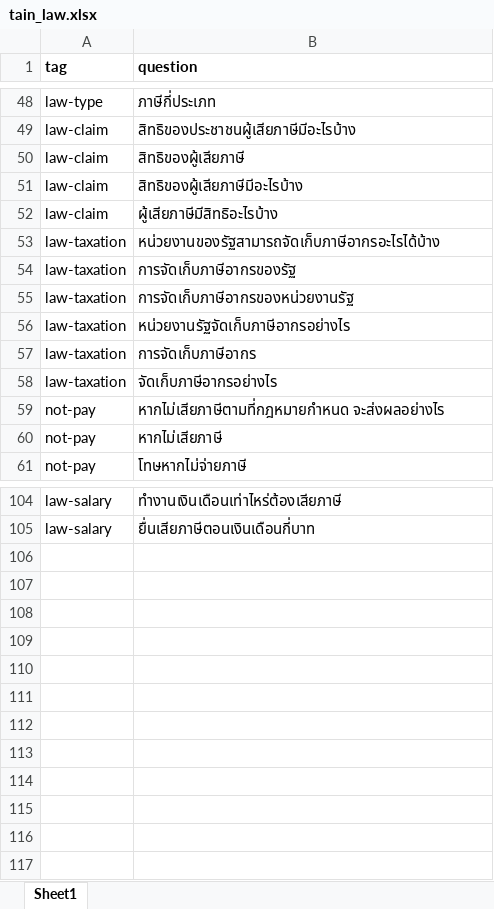
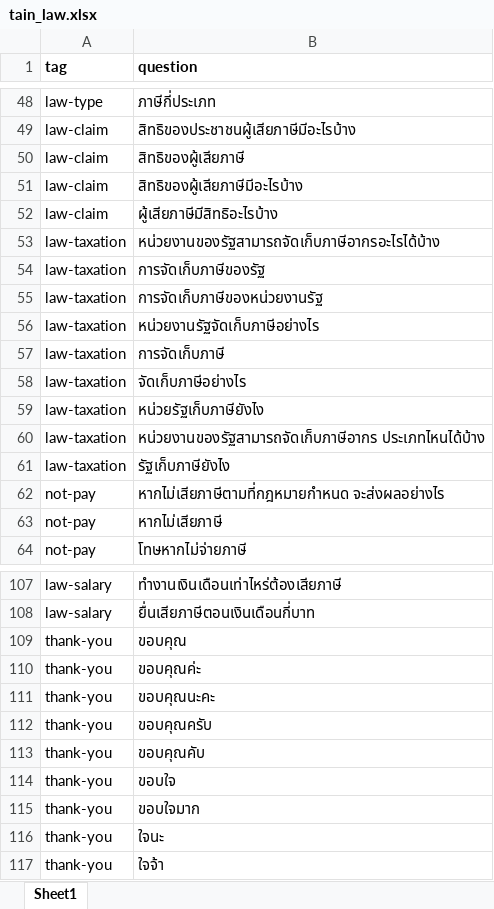
Before and after one commit to Jkulwadee/Chatbot_law, an Excel workbook: chat_bot/data/tain_law.xlsx, sheet Sheet1, drawn as a sheet; only a part is shown, gaps mark what is left out; values as stored, in another font and other column widths than the file's, no borders; the diff names each change by its address in the sheet, - before the commit and + after, or states it on an @@ line.

Commit message:
add response and train for thankyou

```diff
--- a/chat_bot/data/tain_law.xlsx (sheet Sheet1)
+++ b/chat_bot/data/tain_law.xlsx (sheet Sheet1)
-B54 (question): การจัดเก็บภาษีอากรของรัฐ
+B54 (question): การจัดเก็บภาษีของรัฐ
-B55 (question): การจัดเก็บภาษีอากรของหน่วยงานรัฐ
+B55 (question): การจัดเก็บภาษีของหน่วยงานรัฐ
-B56 (question): หน่วยงานรัฐจัดเก็บภาษีอากรอย่างไร
+B56 (question): หน่วยงานรัฐจัดเก็บภาษีอย่างไร
-B57 (question): การจัดเก็บภาษีอากร
+B57 (question): การจัดเก็บภาษี
-B58 (question): จัดเก็บภาษีอากรอย่างไร
+B58 (question): จัดเก็บภาษีอย่างไร
+row 59: law-taxation | หน่วยรัฐเก็บภาษียังไง
+row 60: law-taxation | หน่วยงานของรัฐสามารถจัดเก็บภาษีอากร ประเภทไหนได้บ้าง
+row 61: law-taxation | รัฐเก็บภาษียังไง
+row 109: thank-you | ขอบคุณ
+row 110: thank-you | ขอบคุณค่ะ
+row 111: thank-you | ขอบคุณนะคะ
+row 112: thank-you | ขอบคุณครับ
+row 113: thank-you | ขอบคุณคับ
+row 114: thank-you | ขอบใจ
+row 115: thank-you | ขอบใจมาก
+row 116: thank-you | ใจนะ
+row 117: thank-you | ใจจ้า
```
Also changed, not shown: chat_bot/data/response_law.xlsx.
